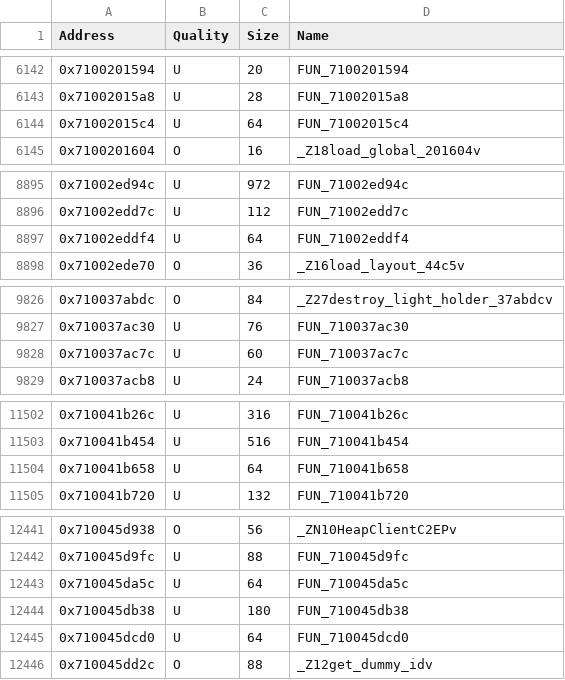
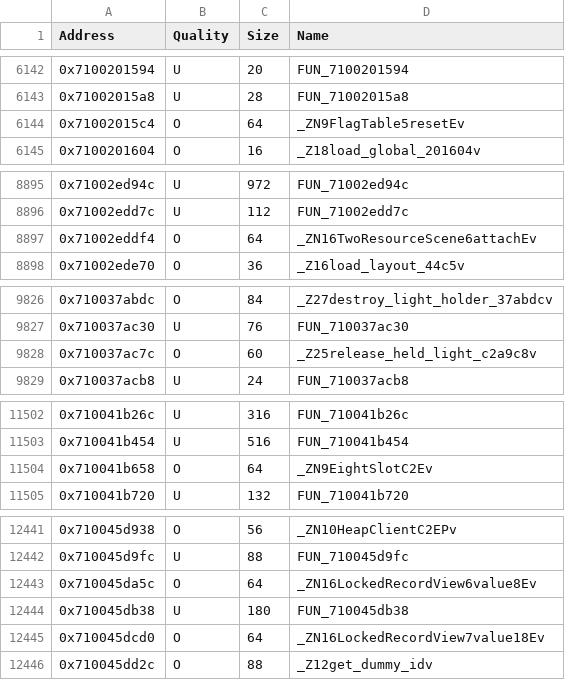
Before and after one commit to MusohSlop/HWDE-decomp, a CSV file: data/functions.csv, drawn as a sheet; only a part is shown, gaps mark what is left out; the diff covers the shown part only.

```diff
--- a/data/functions.csv
+++ b/data/functions.csv
@@ -6143,3 +6143,3 @@ Address,Quality,Size,Name
 0x71002015a8,U,28,FUN_71002015a8
-0x71002015c4,U,64,FUN_71002015c4
+0x71002015c4,O,64,_ZN9FlagTable5resetEv
 0x7100201604,O,16,_Z18load_global_201604v
@@ -8896,3 +8896,3 @@ Address,Quality,Size,Name
 0x71002edd7c,U,112,FUN_71002edd7c
-0x71002eddf4,U,64,FUN_71002eddf4
+0x71002eddf4,O,64,_ZN16TwoResourceScene6attachEv
 0x71002ede70,O,36,_Z16load_layout_44c5v
@@ -9827,3 +9827,3 @@ Address,Quality,Size,Name
 0x710037ac30,U,76,FUN_710037ac30
-0x710037ac7c,U,60,FUN_710037ac7c
+0x710037ac7c,O,60,_Z25release_held_light_c2a9c8v
 0x710037acb8,U,24,FUN_710037acb8
@@ -11503,3 +11503,3 @@ Address,Quality,Size,Name
 0x710041b454,U,516,FUN_710041b454
-0x710041b658,U,64,FUN_710041b658
+0x710041b658,O,64,_ZN9EightSlotC2Ev
 0x710041b720,U,132,FUN_710041b720
@@ -12442,5 +12442,5 @@ Address,Quality,Size,Name
 0x710045d9fc,U,88,FUN_710045d9fc
-0x710045da5c,U,64,FUN_710045da5c
+0x710045da5c,O,64,_ZN16LockedRecordView6value8Ev
 0x710045db38,U,180,FUN_710045db38
-0x710045dcd0,U,64,FUN_710045dcd0
+0x710045dcd0,O,64,_ZN16LockedRecordView7value18Ev
 0x710045dd2c,O,88,_Z12get_dummy_idv
```
Also changed, not shown: 3 edited cells elsewhere in this file, 4 other files.
